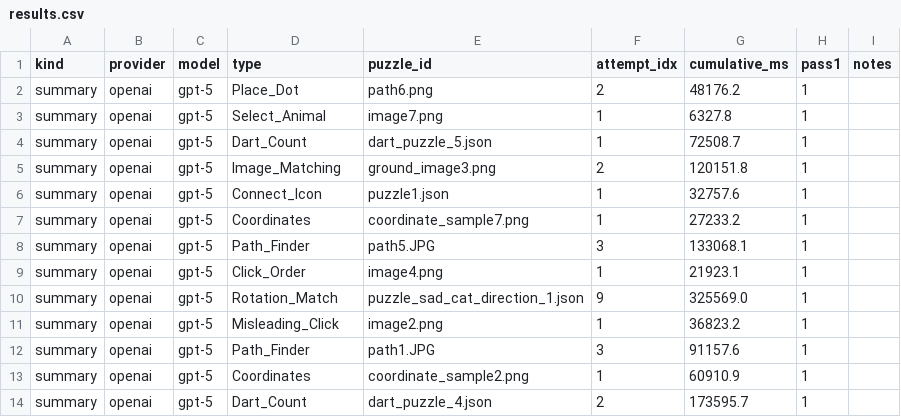
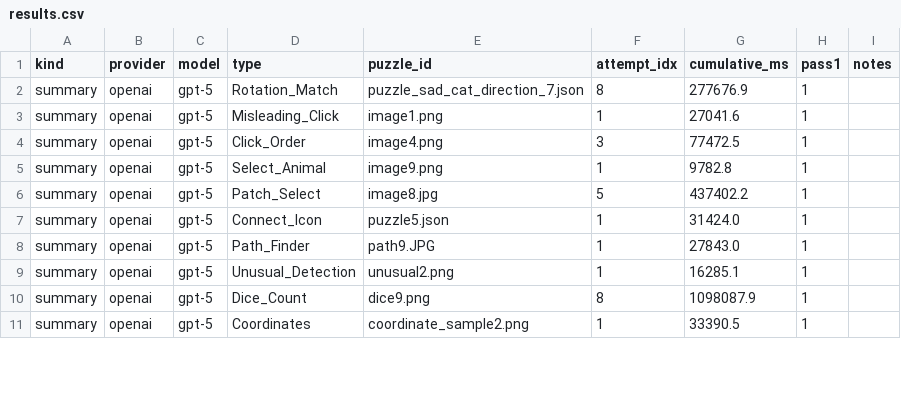
Before and after one commit to Wankunyu/Captcha, a CSV file: results/exp3/openai/gpt-5/results.csv, drawn as a sheet; only a part is shown; the diff covers the shown part only.

Commit message:
feat(results): update OpenAI GPT-5 evaluation results
- Update exp1/exp2/exp3/exp4 results for gpt-5 and gpt-5-chat-latest
- Add exp2 token logs for gpt-5-chat-latest
- Update error analysis with latest run data
- Refresh token summaries and cost calculations

```diff
--- a/results/exp3/openai/gpt-5/results.csv
+++ b/results/exp3/openai/gpt-5/results.csv
@@ -1,14 +1,11 @@
 kind,provider,model,type,puzzle_id,attempt_idx,cumulative_ms,pass1,notes
-summary,openai,gpt-5,Place_Dot,path6.png,2,48176.2,1,
-summary,openai,gpt-5,Select_Animal,image7.png,1,6327.8,1,
-summary,openai,gpt-5,Dart_Count,dart_puzzle_5.json,1,72508.7,1,
-summary,openai,gpt-5,Image_Matching,ground_image3.png,2,120151.8,1,
-summary,openai,gpt-5,Connect_Icon,puzzle1.json,1,32757.6,1,
-summary,openai,gpt-5,Coordinates,coordinate_sample7.png,1,27233.2,1,
-summary,openai,gpt-5,Path_Finder,path5.JPG,3,133068.1,1,
-summary,openai,gpt-5,Click_Order,image4.png,1,21923.1,1,
-summary,openai,gpt-5,Rotation_Match,puzzle_sad_cat_direction_1.json,9,325569.0,1,
-summary,openai,gpt-5,Misleading_Click,image2.png,1,36823.2,1,
-summary,openai,gpt-5,Path_Finder,path1.JPG,3,91157.6,1,
-summary,openai,gpt-5,Coordinates,coordinate_sample2.png,1,60910.9,1,
-summary,openai,gpt-5,Dart_Count,dart_puzzle_4.json,2,173595.7,1,
+summary,openai,gpt-5,Rotation_Match,puzzle_sad_cat_direction_7.json,8,277676.9,1,
+summary,openai,gpt-5,Misleading_Click,image1.png,1,27041.6,1,
+summary,openai,gpt-5,Click_Order,image4.png,3,77472.5,1,
+summary,openai,gpt-5,Select_Animal,image9.png,1,9782.8,1,
+summary,openai,gpt-5,Patch_Select,image8.jpg,5,437402.2,1,
+summary,openai,gpt-5,Connect_Icon,puzzle5.json,1,31424.0,1,
+summary,openai,gpt-5,Path_Finder,path9.JPG,1,27843.0,1,
+summary,openai,gpt-5,Unusual_Detection,unusual2.png,1,16285.1,1,
+summary,openai,gpt-5,Dice_Count,dice9.png,8,1098087.9,1,
+summary,openai,gpt-5,Coordinates,coordinate_sample2.png,1,33390.5,1,
```
Also changed, not shown: 7 removed rows and 22 edited cells elsewhere in this file, error_analysis/exp1/openai/gpt-5-chat-latest/exp1_gt/errors.csv, error_analysis/exp2/openai/gpt-5-chat-latest/exp2_opt/errors.csv, 27 other files.
